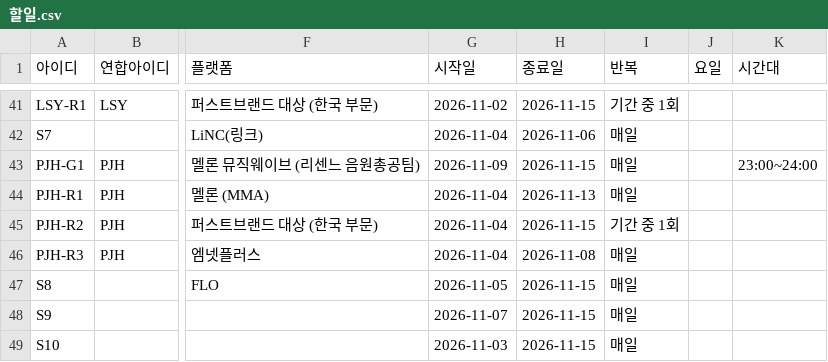
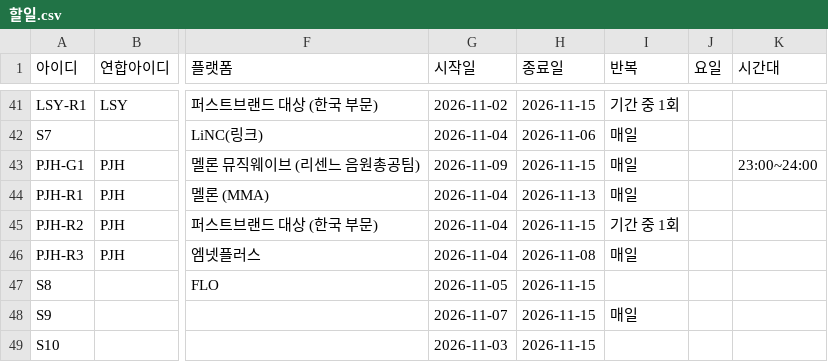
Before and after one commit to WONIWONIWONIWONI/todo, a CSV file: sheet-templates/할일.csv, drawn as a sheet; only a part is shown, gaps mark what is left out; the diff names each change by its address in the sheet, - before the commit and + after, or states it on an @@ line.

Commit message:
관리자: 할일.csv S8, S10

```diff
--- a/sheet-templates/할일.csv
+++ b/sheet-templates/할일.csv
-I47 (반복): 매일
+I47 (반복): (empty)
-I49 (반복): 매일
+I49 (반복): (empty)
```
